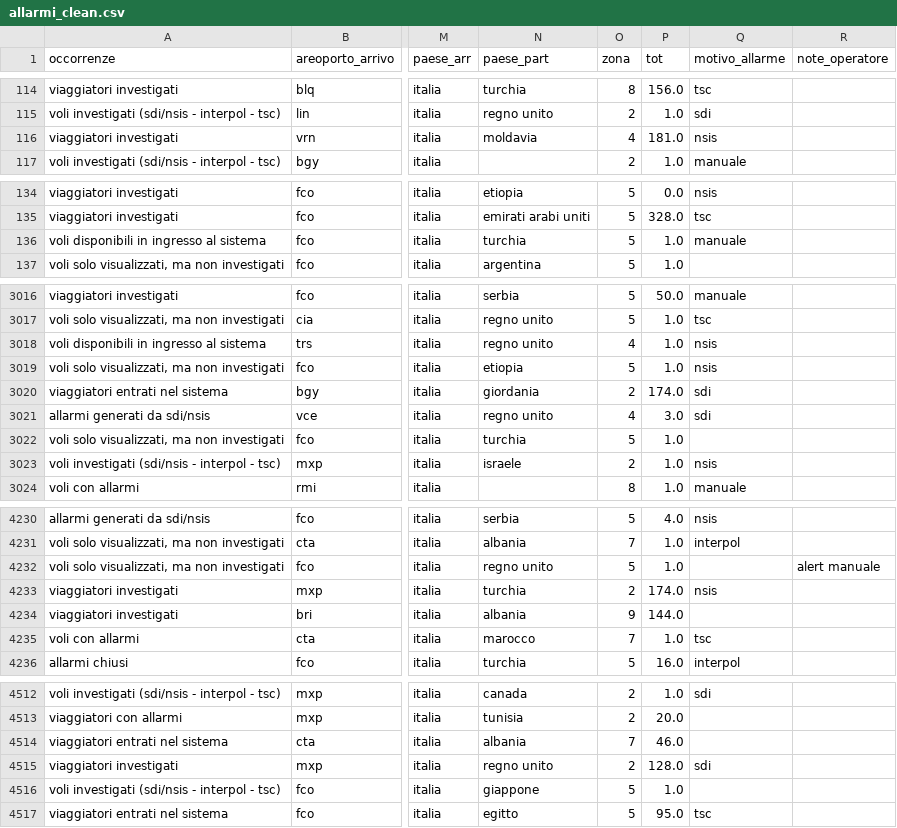
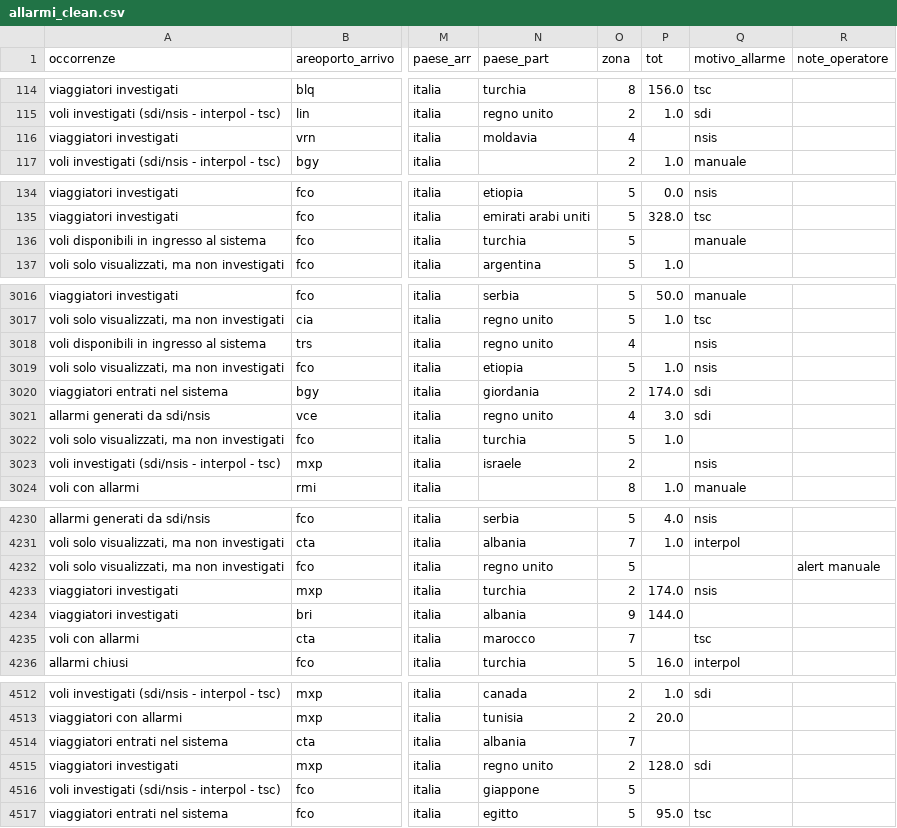
Before and after one commit to stefanotractor/FBI-Agents-817541, a CSV file: output/allarmi_clean.csv, drawn as a sheet; only a part is shown, gaps mark what is left out; the diff covers the shown part only; the diff names each change by its address in the sheet, - before the commit and + after, or states it on an @@ line.

```diff
--- a/output/allarmi_clean.csv
+++ b/output/allarmi_clean.csv
-P116 (tot): 181.0
+P116 (tot): (empty)
-P136 (tot): 1.0
+P136 (tot): (empty)
-P3018 (tot): 1.0
+P3018 (tot): (empty)
-P3023 (tot): 1.0
+P3023 (tot): (empty)
-P4232 (tot): 1.0
+P4232 (tot): (empty)
-P4235 (tot): 1.0
+P4235 (tot): (empty)
-P4514 (tot): 46.0
+P4514 (tot): (empty)
-P4516 (tot): 1.0
+P4516 (tot): (empty)
```
Also changed, not shown: 85 edited cells elsewhere in this file, output/baseline_data.csv, 7 other files.
